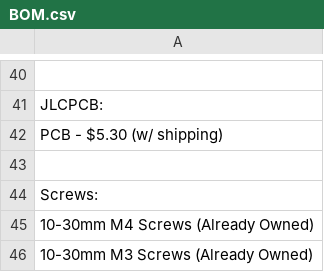
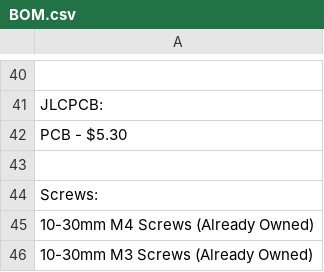
Before and after one commit to Firestorm108/Macrowave, a CSV file: BOM.csv, drawn as a sheet; only a part is shown, gaps mark what is left out; the diff names each change by its address in the sheet, - before the commit and + after, or states it on an @@ line.

Commit message:
Update BOM.csv

```diff
--- a/BOM.csv
+++ b/BOM.csv
-A42: PCB - $5.30 (w/ shipping)
+A42: PCB - $5.30
```
